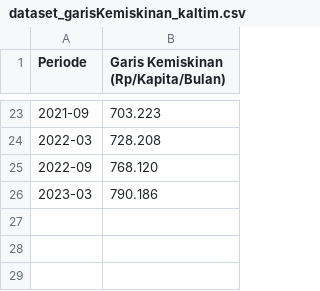
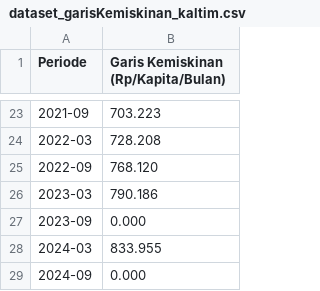
Before and after one commit to arntka110/dataset, a CSV file: dataset_garisKemiskinan_kaltim.csv, drawn as a sheet; only a part is shown, gaps mark what is left out.

Commit message:
Add files via upload

```diff
--- a/dataset_garisKemiskinan_kaltim.csv
+++ b/dataset_garisKemiskinan_kaltim.csv
@@ -26 +26,4 @@ Periode,Garis Kemiskinan (Rp/Kapita/Bulan)
 2023-03,790.186
+2023-09,0.000
+2024-03,833.955
+2024-09,0.000
```
